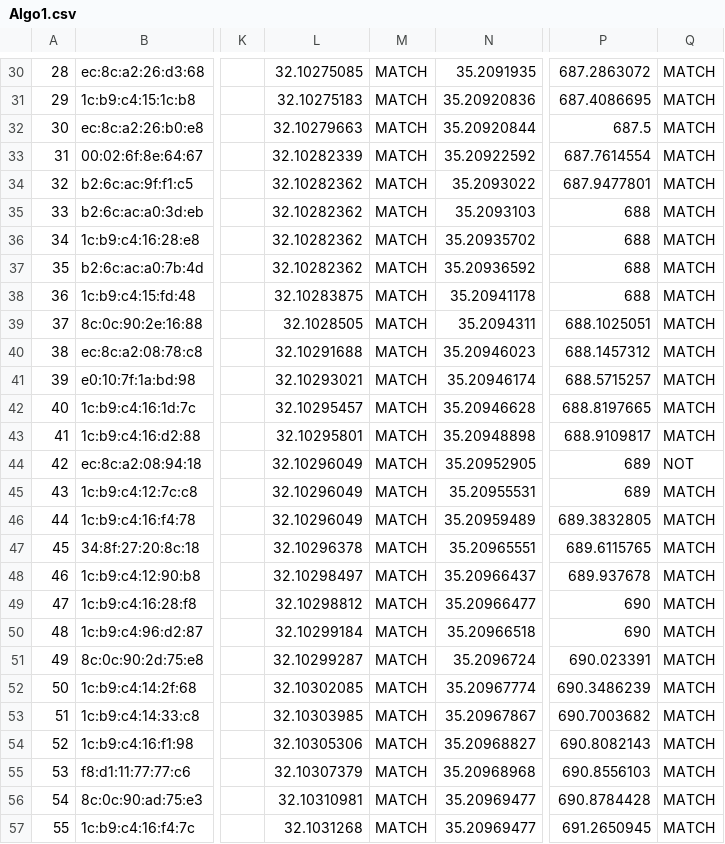
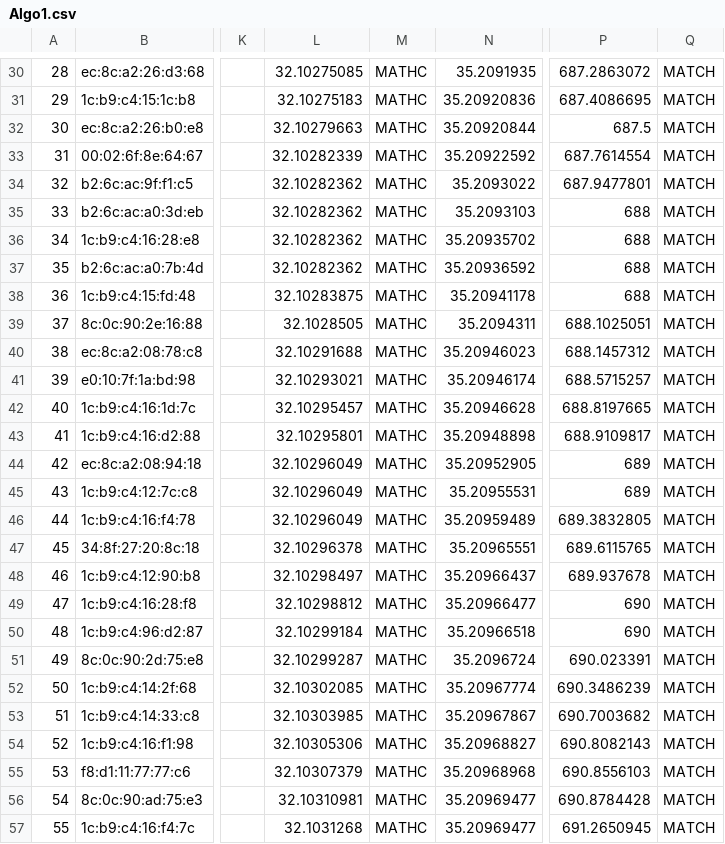
Before and after one commit to shoval6/oop, a CSV file: DOCS/Algo1.csv, drawn as a sheet; only a part is shown, gaps mark what is left out; the diff covers the shown part only; the diff names each change by its address in the sheet, - before the commit and + after, or states it on an @@ line.

```diff
--- a/DOCS/Algo1.csv
+++ b/DOCS/Algo1.csv
-M30:M57: MATCH
+M30:M57: MATHC
-Q44: NOT
+Q44: MATCH
```
Also changed, not shown: 113 edited cells elsewhere in this file.
